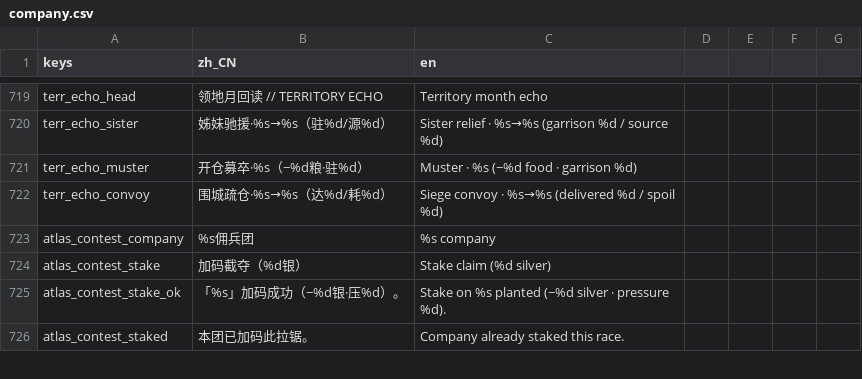
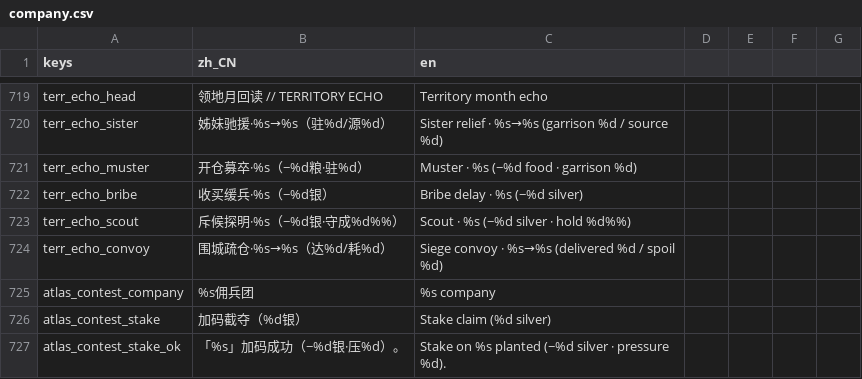
Before and after one commit to wuyongjia666-droid/CenturyKnights, a CSV file: project/data/locale/company.csv, drawn as a sheet; only a part is shown, gaps mark what is left out; the shorter side is filled out with more unchanged rows.

Commit message:
feat(territory): bribe/scout → month_echo + SiegeAlert EchoLine E2E (#689)
* feat(territory): bribe/scout → month_echo + SiegeAlert EchoLine E2E

Siege bribe/scout now write month_echo and keep SiegeAlertModal open with
EchoLine_bribe / EchoLine_scout (aligned with muster/sister). Design §16,
locale keys, month_echo_lines/_echo_strip, and dual-map E2E.

* fix(territory): shorten _echo_strip kind check for gdlint

Use a kinds dict so the bribe/scout membership line stays under max-line-length.

---------

Co-authored-by: 咏佳 吴 <wuyongjia666-droid@users.noreply.github.com>

```diff
--- a/project/data/locale/company.csv
+++ b/project/data/locale/company.csv
@@ -721,2 +721,4 @@ terr_echo_sister,姊妹驰援·%s→%s（驻%d/源%d）,Sister relief · %s→%s
 terr_echo_muster,开仓募卒·%s（−%d粮·驻%d）,Muster · %s (−%d food · garrison %d)
+terr_echo_bribe,收买缓兵·%s（−%d银）,Bribe delay · %s (−%d silver)
+terr_echo_scout,斥候探明·%s（−%d银·守成%d%%）,Scout · %s (−%d silver · hold %d%%)
 terr_echo_convoy,围城疏仓·%s→%s（达%d/耗%d）,Siege convoy · %s→%s (delivered %d / spoil %d)
```
Also changed, not shown: 11 other files.
